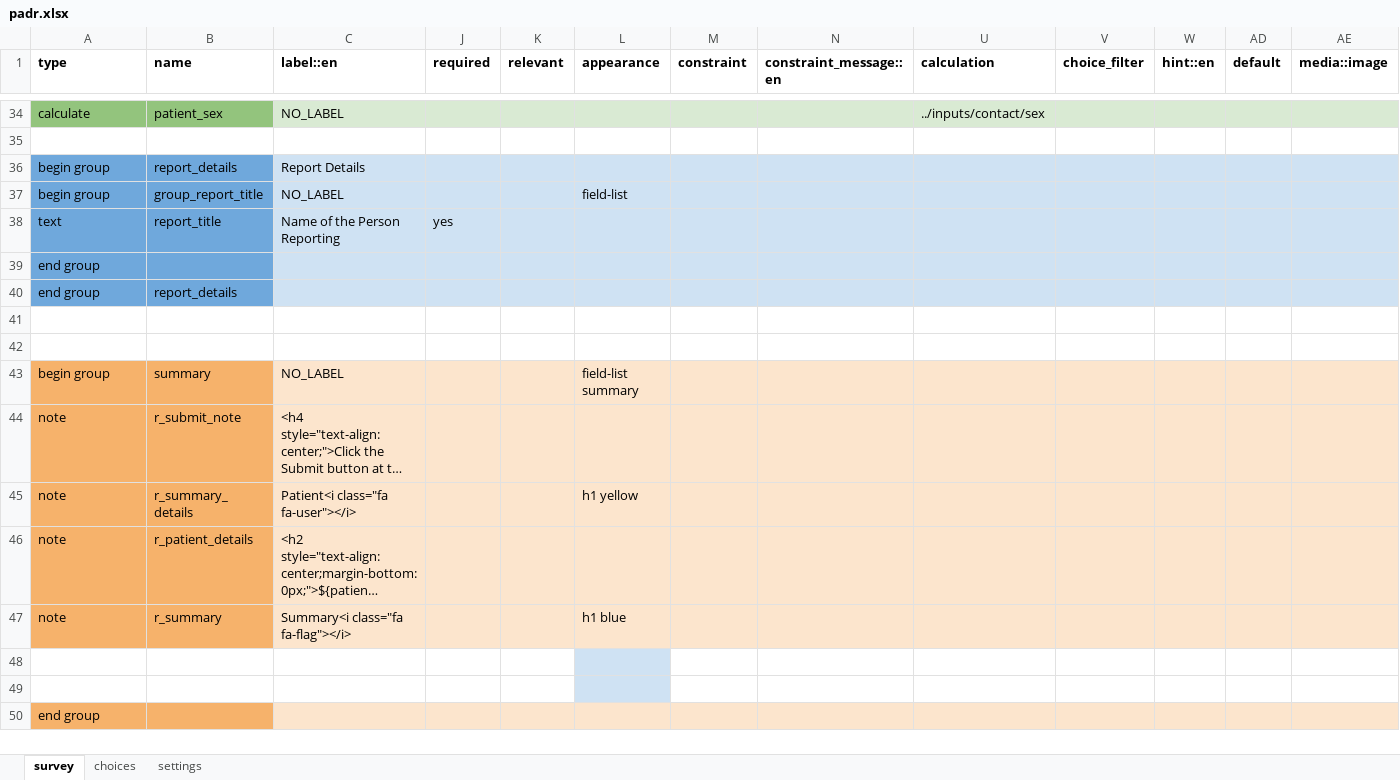
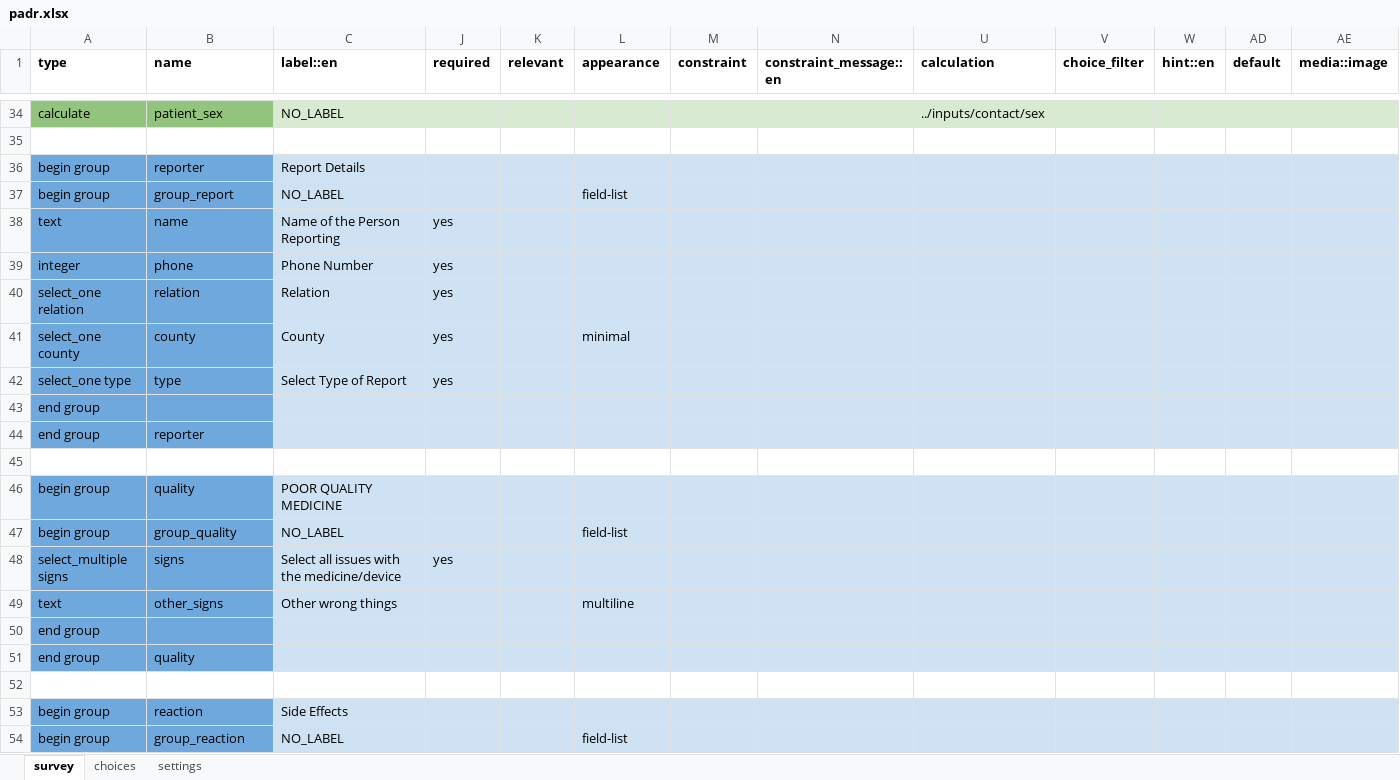
Before and after one commit to IntelliSOFT-Consulting/cht_pvers, an Excel workbook: forms/app/padr.xlsx, sheet survey, drawn as a sheet; only a part is shown, gaps mark what is left out; the shorter side is filled out with more unchanged rows; long unchanged cells end in …; values as stored, in another font and other column widths than the file's, no borders; charts and pictures not drawn; addresses are those after the commit; rows hold the shown columns only; the diff covers the shown part only; the diff names each change by its address in the sheet, - before the commit and + after, or states it on an @@ line.

```diff
--- a/forms/app/padr.xlsx (sheet survey)
+++ b/forms/app/padr.xlsx (sheet survey)
-B36 (name): report_details
+B36 (name): reporter
-B37 (name): group_report_title
+B37 (name): group_report
-B38 (name): report_title
+B38 (name): name
+row 39: integer | phone | Phone Number | yes
+row 40: select_one relation | relation | Relation | yes
+row 41: select_one county | county | County | yes |  | minimal
+row 42: select_one type | type | Select Type of Report | yes
-B44 (name): report_details
+B44 (name): reporter
+row 46: begin group | quality | POOR QUALITY MEDICINE
+row 47: begin group | group_quality | NO_LABEL |  |  | field-list
+row 48: select_multiple signs | signs | Select all issues with the medicine/device | yes
+row 49: text | other_signs | Other wrong things |  |  | multiline
+row 50: end group
+row 51: end group | quality
+row 52: (empty)
+row 53: begin group | reaction | Side Effects
+row 54: begin group | group_reaction | NO_LABEL |  |  | field-list
```
Also changed, not shown: 36 added rows elsewhere in this sheet, sheet choices, sheet settings.
